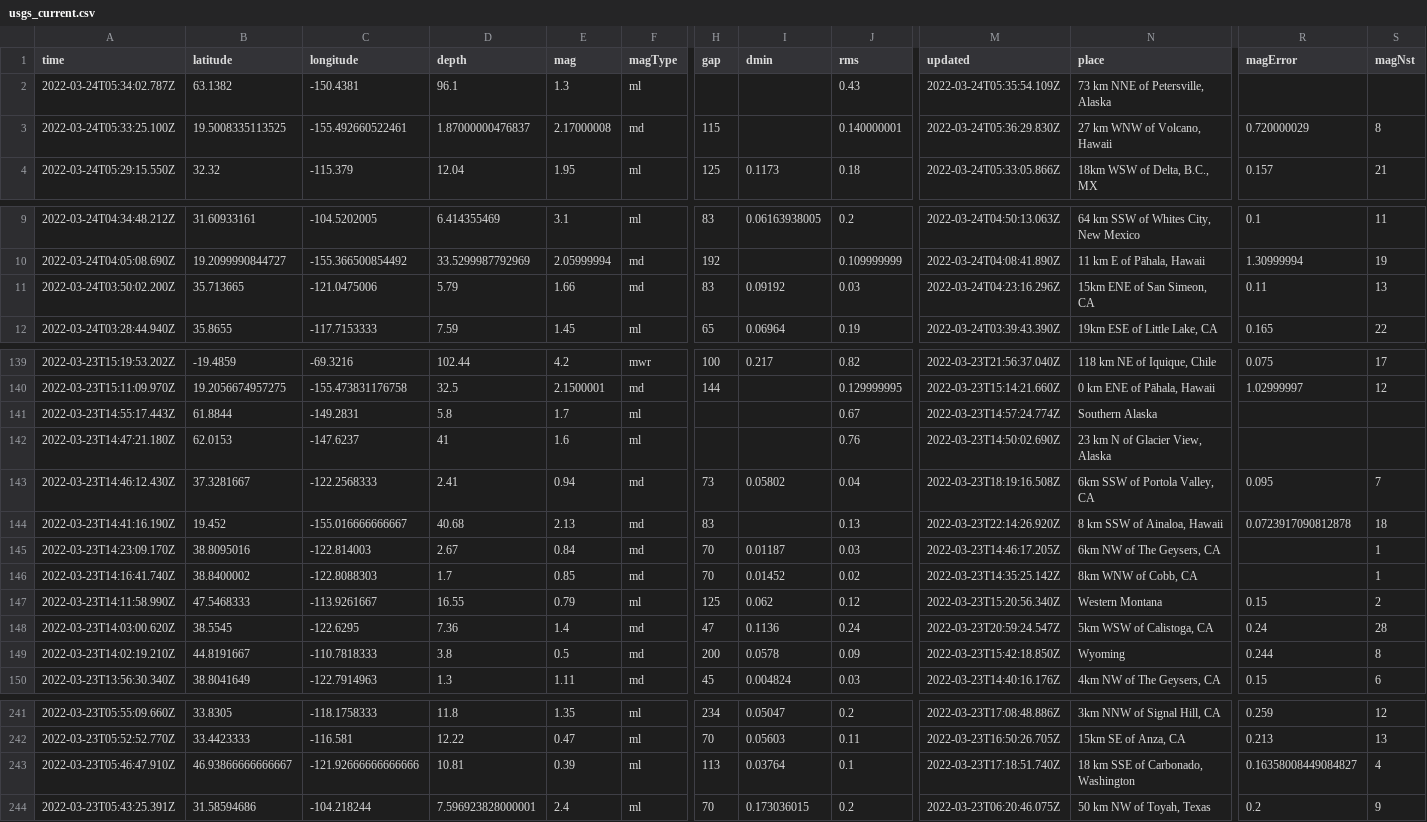
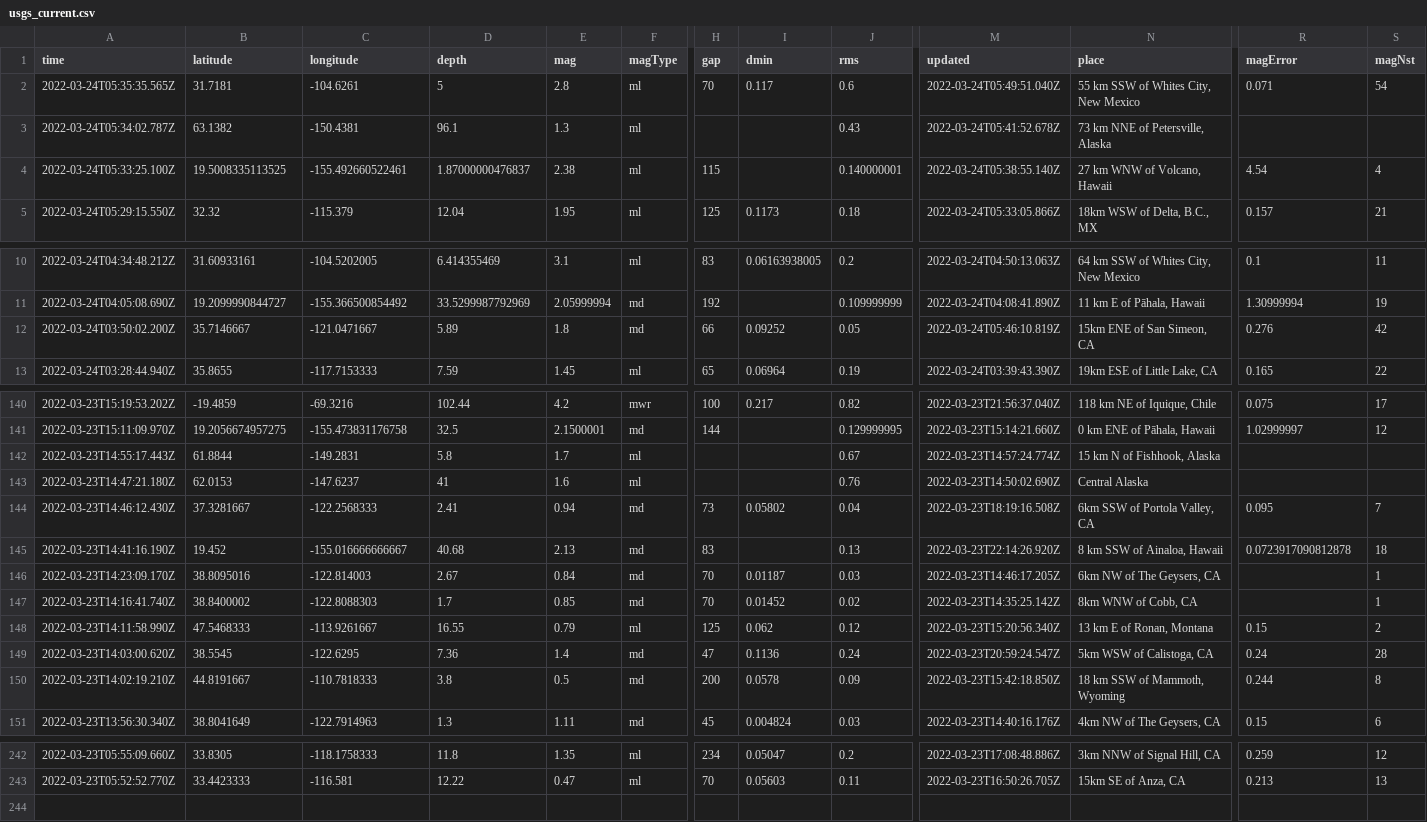
Before and after one commit to awallender/nicar22-github-actions, a CSV file: usgs_current.csv, drawn as a sheet; only a part is shown, gaps mark what is left out; removed rows and columns are numbered as before the commit, all else as after; rows hold the shown columns only; the diff covers the shown part only; the diff names each change by its address in the sheet, - before the commit and + after, or states it on an @@ line.

```diff
--- a/usgs_current.csv
+++ b/usgs_current.csv
+row 2: 2022-03-24T05:35:35.565Z | 31.7181 | -104.6261 | 5 | 2.8 | ml | 70 | 0.117 | 0.6 | 2022-03-24T05:49:51.040Z | 55 km SSW of Whites City, New Mexico | 0.071 | 54
-M3 (updated): 2022-03-24T05:35:54.109Z
+M3 (updated): 2022-03-24T05:41:52.678Z
-E4 (mag): 2.17000008
+E4 (mag): 2.38
-F4 (magType): md
+F4 (magType): ml
-M4 (updated): 2022-03-24T05:36:29.830Z
+M4 (updated): 2022-03-24T05:38:55.140Z
-R4 (magError): 0.720000029
+R4 (magError): 4.54
-S4 (magNst): 8
+S4 (magNst): 4
-B12 (latitude): 35.713665
+B12 (latitude): 35.7146667
-C12 (longitude): -121.0475006
+C12 (longitude): -121.0471667
-D12 (depth): 5.79
+D12 (depth): 5.89
-E12 (mag): 1.66
+E12 (mag): 1.8
-H12 (gap): 83
+H12 (gap): 66
-I12 (dmin): 0.09192
+I12 (dmin): 0.09252
-J12 (rms): 0.03
+J12 (rms): 0.05
-M12 (updated): 2022-03-24T04:23:16.296Z
+M12 (updated): 2022-03-24T05:46:10.819Z
-R12 (magError): 0.11
+R12 (magError): 0.276
-S12 (magNst): 13
+S12 (magNst): 42
-N142 (place): Southern Alaska
+N142 (place): 15 km N of Fishhook, Alaska
-N143 (place): 23 km N of Glacier View, Alaska
+N143 (place): Central Alaska
-N148 (place): Western Montana
+N148 (place): 13 km E of Ronan, Montana
-N150 (place): Wyoming
+N150 (place): 18 km SSW of Mammoth, Wyoming
-row 243: 2022-03-23T05:46:47.910Z | 46.93866666666667 | -121.92666666666666 | 10.81 | 0.39 | ml | 113 | 0.03764 | 0.1 | 2022-03-23T17:18:51.740Z | 18 km SSE of Carbonado, Washington | 0.16358008449084827 | 4
-row 244: 2022-03-23T05:43:25.391Z | 31.58594686 | -104.218244 | 7.596923828000001 | 2.4 | ml | 70 | 0.173036015 | 0.2 | 2022-03-23T06:20:46.075Z | 50 km NW of Toyah, Texas | 0.2 | 9
```
Also changed, not shown: 8 edited cells elsewhere in this file, 1 other file.
